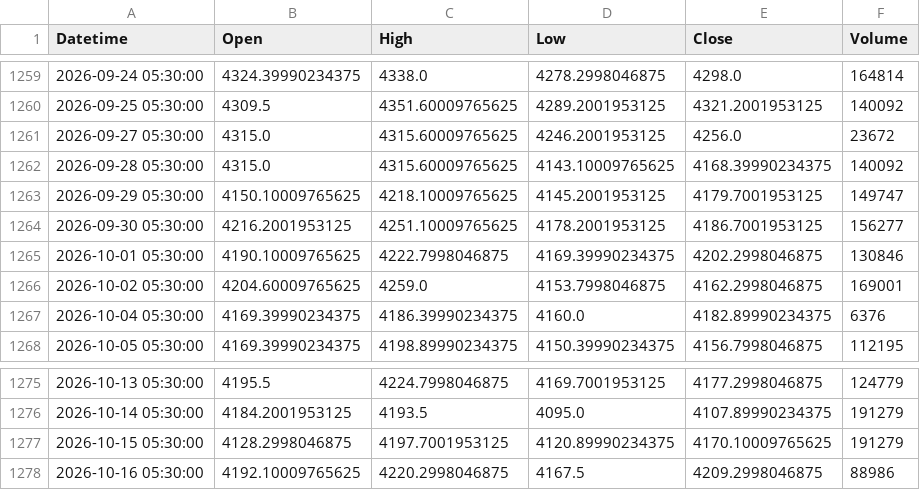
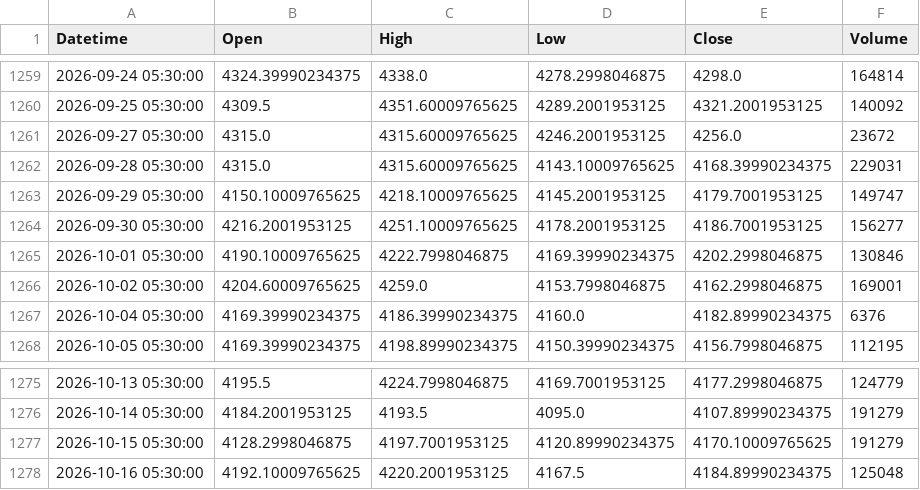
Before and after one commit to shikerkattiyar11-debug/xauusd-gold-data, a CSV file: data/xauusd_1d.csv, drawn as a sheet; only a part is shown, gaps mark what is left out.

```diff
--- a/data/xauusd_1d.csv
+++ b/data/xauusd_1d.csv
@@ -1261,3 +1261,3 @@ Datetime,Open,High,Low,Close,Volume
 2026-09-27 05:30:00,4315.0,4315.60009765625,4246.2001953125,4256.0,23672
-2026-09-28 05:30:00,4315.0,4315.60009765625,4143.10009765625,4168.39990234375,140092
+2026-09-28 05:30:00,4315.0,4315.60009765625,4143.10009765625,4168.39990234375,229031
 2026-09-29 05:30:00,4150.10009765625,4218.10009765625,4145.2001953125,4179.7001953125,149747
@@ -1277,2 +1277,2 @@ Datetime,Open,High,Low,Close,Volume
 2026-10-15 05:30:00,4128.2998046875,4197.7001953125,4120.89990234375,4170.10009765625,191279
-2026-10-16 05:30:00,4192.10009765625,4220.2998046875,4167.5,4209.2998046875,88986
+2026-10-16 05:30:00,4192.10009765625,4220.2001953125,4167.5,4184.89990234375,125048
```
Also changed, not shown: data/xauusd_10m.csv, data/xauusd_15m.csv, 3 other files.
